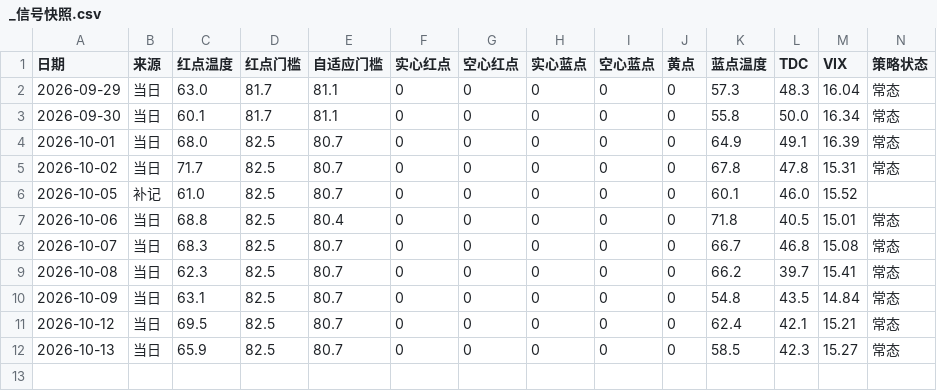
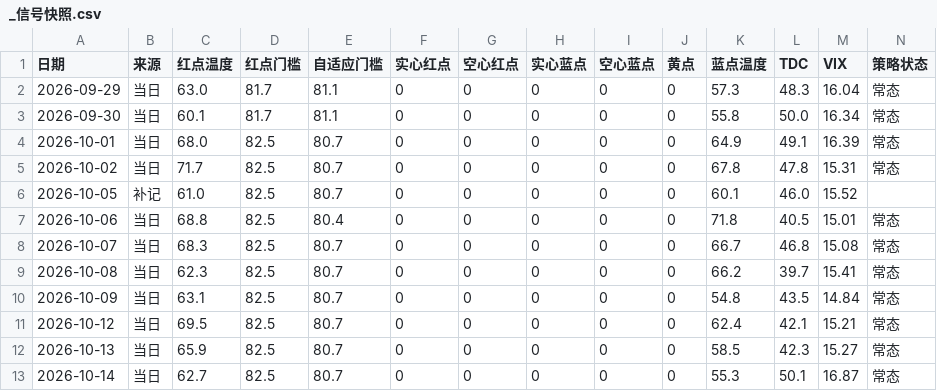
Before and after one commit to chaodu211-cell/best-weights, a CSV file: _信号快照.csv, drawn as a sheet; only a part is shown; rows hold the shown columns only; the diff names each change by its address in the sheet, - before the commit and + after, or states it on an @@ line.

```diff
--- a/_信号快照.csv
+++ b/_信号快照.csv
+row 13: 2026-10-14 | 当日 | 62.7 | 82.5 | 80.7 | 0 | 0 | 0 | 0 | 0 | 55.3 | 50.1 | 16.87 | 常态
```
